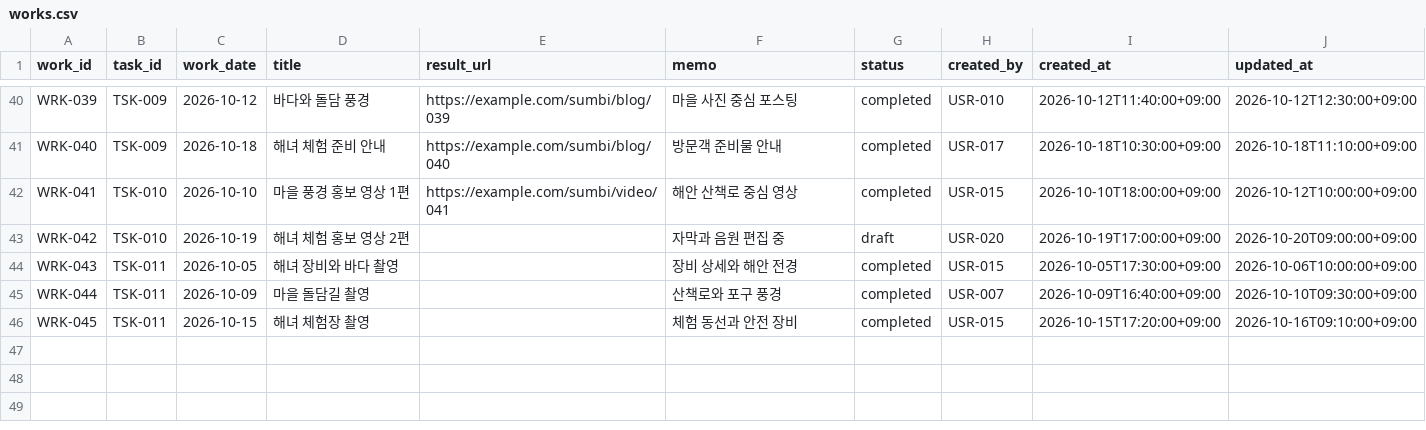
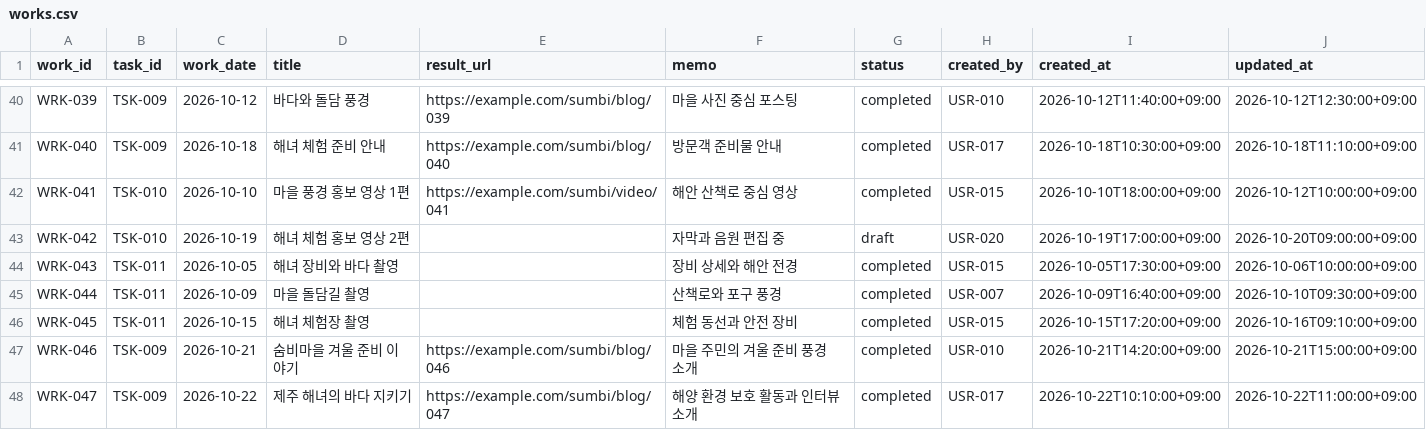
Before and after one commit to yangdk02/bo9jeong-task-manager, a CSV file: data/seed/works.csv, drawn as a sheet; only a part is shown, gaps mark what is left out; the diff names each change by its address in the sheet, - before the commit and + after, or states it on an @@ line.

Commit message:
Add sample works that exceed task targets

```diff
--- a/data/seed/works.csv
+++ b/data/seed/works.csv
+row 47: WRK-046 | TSK-009 | 2026-10-21 | 숨비마을 겨울 준비 이야기 | https://example.com/sumbi/blog/046 | 마을 주민의 겨울 준비 풍경 소개 | completed | USR-010 | 2026-10-21T14:20:00+09:00 | 2026-10-21T15:00:00+09:00
+row 48: WRK-047 | TSK-009 | 2026-10-22 | 제주 해녀의 바다 지키기 | https://example.com/sumbi/blog/047 | 해양 환경 보호 활동과 인터뷰 소개 | completed | USR-017 | 2026-10-22T10:10:00+09:00 | 2026-10-22T11:00:00+09:00
```
Also changed, not shown: data/seed/comments.csv, data/seed/work_assignees.csv, 1 other file.
